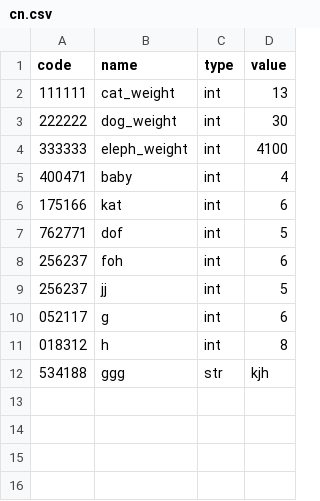
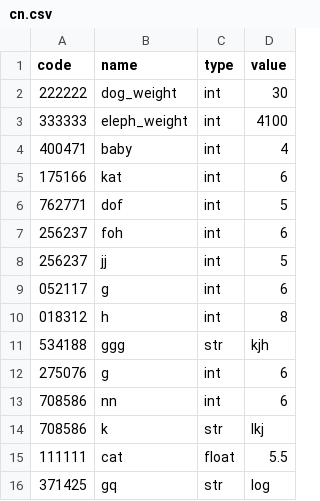
Before and after one commit to tfalcondaughter/cn, a CSV file: cn.csv, drawn as a sheet.

```diff
--- a/cn.csv
+++ b/cn.csv
@@ -1,3 +1,2 @@
 code,name,type,value
-111111,cat_weight,int,13
 222222,dog_weight,int,30
@@ -12 +11,6 @@ code,name,type,value
 534188,ggg,str,kjh
+275076,g,int,6
+708586,nn,int,6
+708586,k,str,lkj
+111111,cat,float,5.5
+371425,gq,str,log
```
Also changed, not shown: 3 other files.
